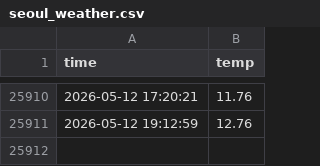
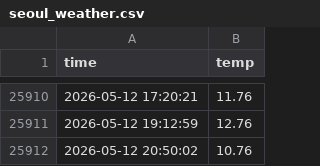
Before and after one commit to UPY59/seoul_weather_5m, a CSV file: seoul_weather.csv, drawn as a sheet; only a part is shown, gaps mark what is left out; the diff names each change by its address in the sheet, - before the commit and + after, or states it on an @@ line.

```diff
--- a/seoul_weather.csv
+++ b/seoul_weather.csv
+row 25912: 2026-05-12 20:50:02 | 10.76
```
